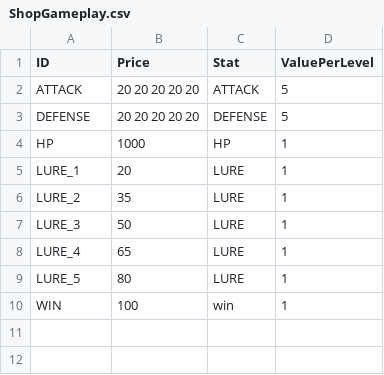
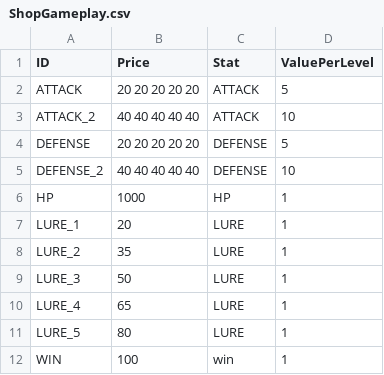
Before and after one commit to lasiaylo/fishin-proto, a CSV file: public/data/ShopGameplay.csv, drawn as a sheet; the diff names each change by its address in the sheet, - before the commit and + after, or states it on an @@ line.

```diff
--- a/public/data/ShopGameplay.csv
+++ b/public/data/ShopGameplay.csv
+row 3: ATTACK_2 | 40 40 40 40 40 | ATTACK | 10
+row 5: DEFENSE_2 | 40 40 40 40 40 | DEFENSE | 10
```
Also changed, not shown: 3 other files.
